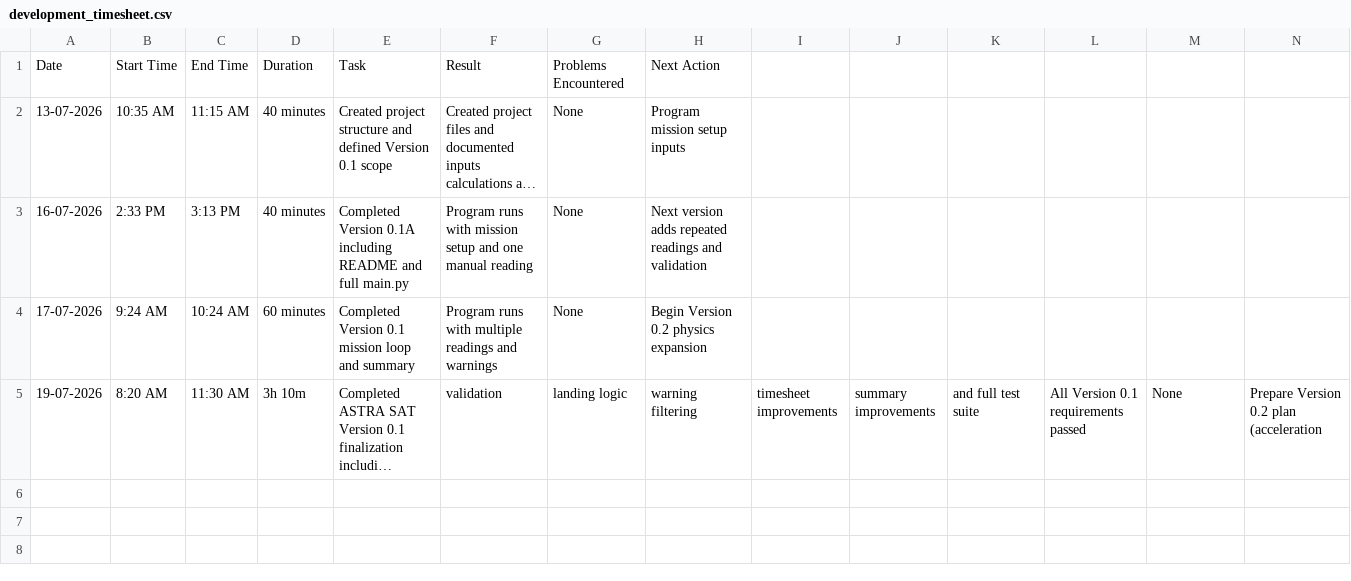
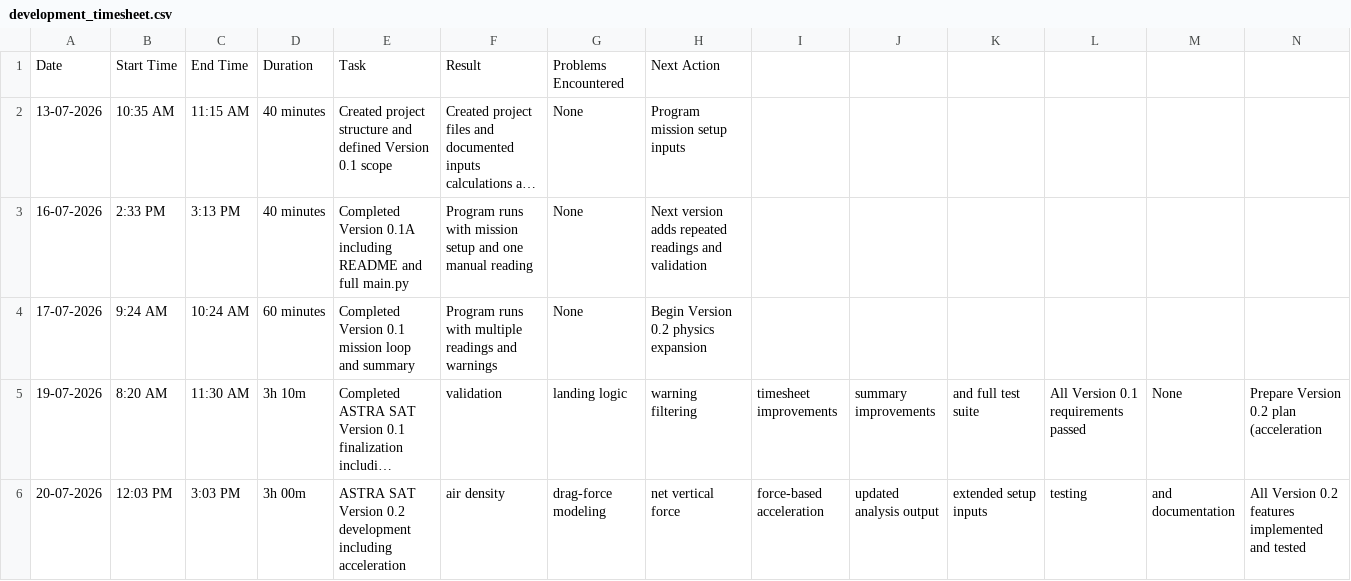
Before and after one commit to AamirKPathan/AstraSAT, a CSV file: development_timesheet.csv, drawn as a sheet; only a part is shown; long unchanged cells end in …; rows hold the shown columns only; the diff names each change by its address in the sheet, - before the commit and + after, or states it on an @@ line.

Commit message:
Jul 20, 2026, 12:04 PM

```diff
--- a/development_timesheet.csv
+++ b/development_timesheet.csv
+row 6: 20-07-2026 | 12:03 PM | 3:03 PM | 3h 00m | ASTRA SAT Version 0.2 development including acceleration | air density | drag-force modeling | net vertical force | force-based acceleration | updated analysis output | extended setup inputs | testing | and documentation | All Version 0.2 features implemented and tested
```
